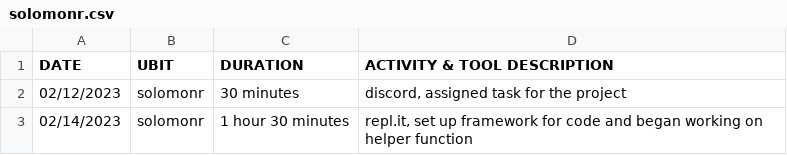
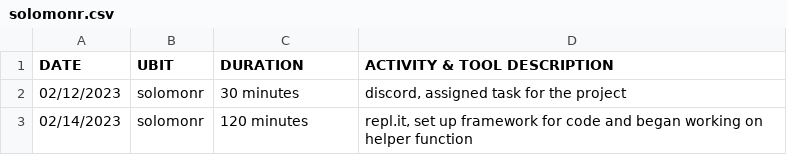
Before and after one commit to CreativePenguin/cse-306-csv, a CSV file: solomonr.csv, drawn as a sheet.

Commit message:
Update solomonr.csv

```diff
--- a/solomonr.csv
+++ b/solomonr.csv
@@ -2,2 +2,2 @@ DATE,UBIT,DURATION,ACTIVITY & TOOL DESCRIPTION
 "02/12/2023","solomonr","30 minutes","discord, assigned task for the project"
-"02/14/2023","solomonr","1 hour 30 minutes","repl.it, set up framework for code and began working on helper function"
+"02/14/2023","solomonr","120 minutes","repl.it, set up framework for code and began working on helper function"
```
